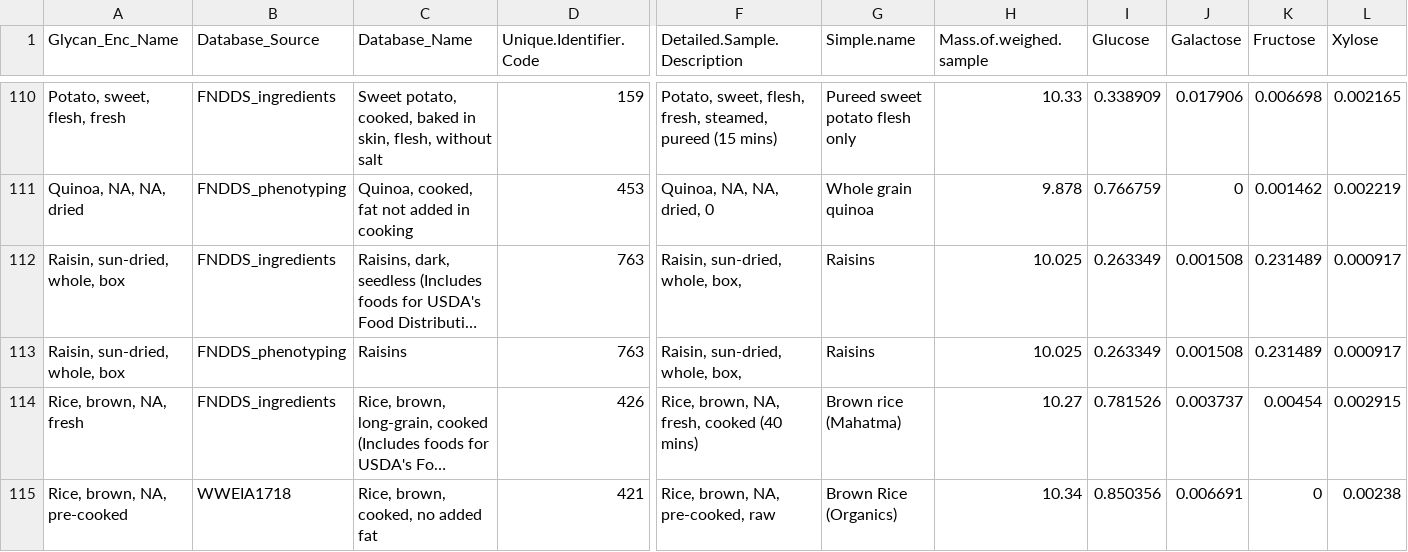
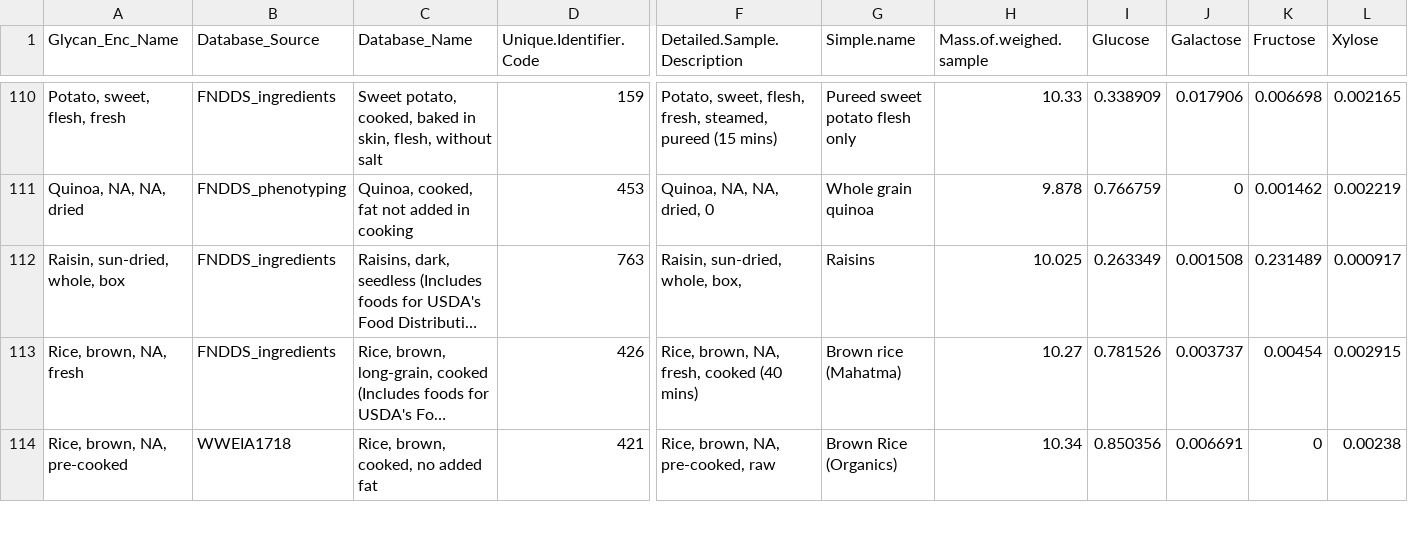
Before and after one commit to IBPA/OMMs, a CSV file: data/draft_mono_for_ameen_060321.csv, drawn as a sheet; only a part is shown, gaps mark what is left out; long unchanged cells end in …; rows hold the shown columns only; the diff names each change by its address in the sheet, - before the commit and + after, or states it on an @@ line.

```diff
--- a/data/draft_mono_for_ameen_060321.csv
+++ b/data/draft_mono_for_ameen_060321.csv
-row 113: Raisin, sun-dried, whole, box | FNDDS_phenotyping | Raisins | 763 | Raisin, sun-dried, whole, box, | Raisins | 10.025 | 0.263349 | 0.001508 | 0.231489 | 0.000917
```
Also changed, not shown: 5 other files.
